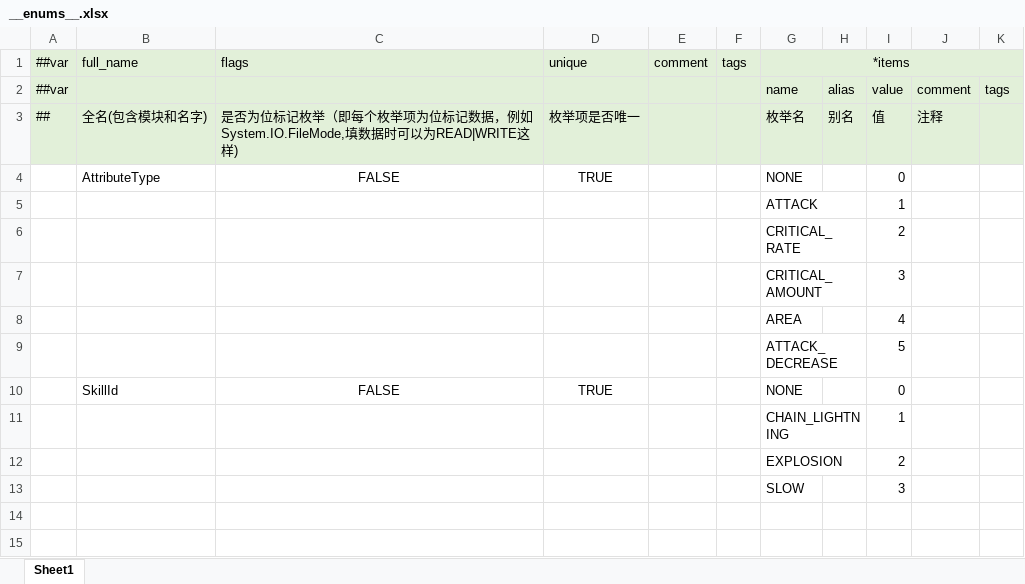
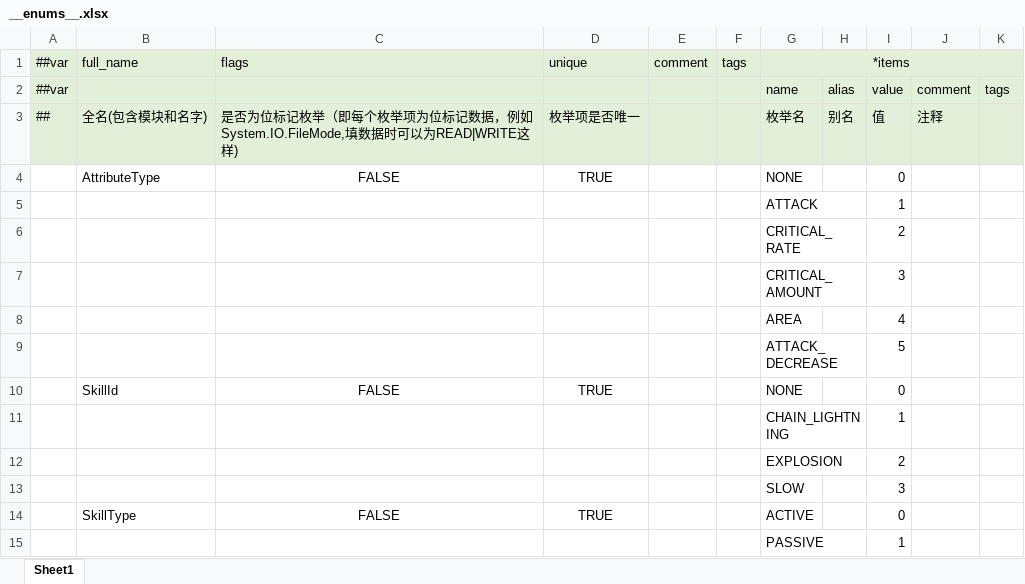
Before and after one commit to TigerSun86/GobangAdventure, an Excel workbook: Unity/NewWheel/VampireBuilder1/DesignerConfigs/Datas/__enums__.xlsx, sheet Sheet1, drawn as a sheet; values as stored, in another font and other column widths than the file's, no borders; the diff names each change by its address in the sheet, - before the commit and + after, or states it on an @@ line.

Commit message:
Added SkillType enum in configs

```diff
--- a/Unity/NewWheel/VampireBuilder1/DesignerConfigs/Datas/__enums__.xlsx (sheet Sheet1)
+++ b/Unity/NewWheel/VampireBuilder1/DesignerConfigs/Datas/__enums__.xlsx (sheet Sheet1)
+row 14:  | SkillType | FALSE | TRUE |  |  | ACTIVE |  | 0
+row 15:  |  |  |  |  |  | PASSIVE |  | 1
```
Also changed, not shown: Unity/NewWheel/VampireBuilder1/DesignerConfigs/Datas/skill.xlsx, 1 other file.
